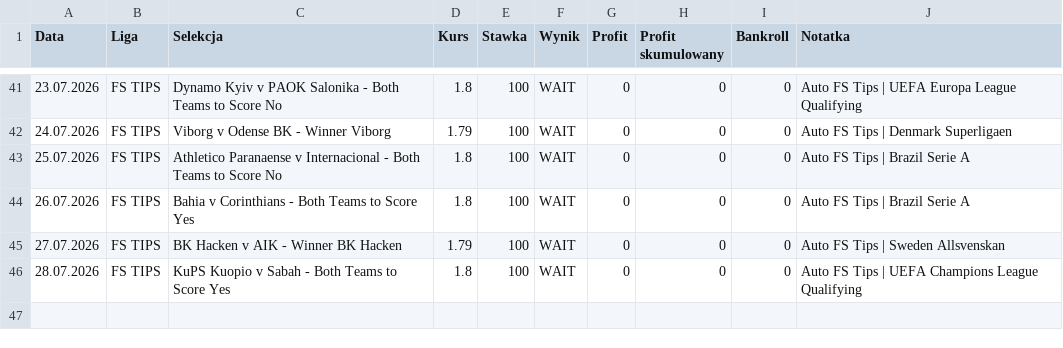
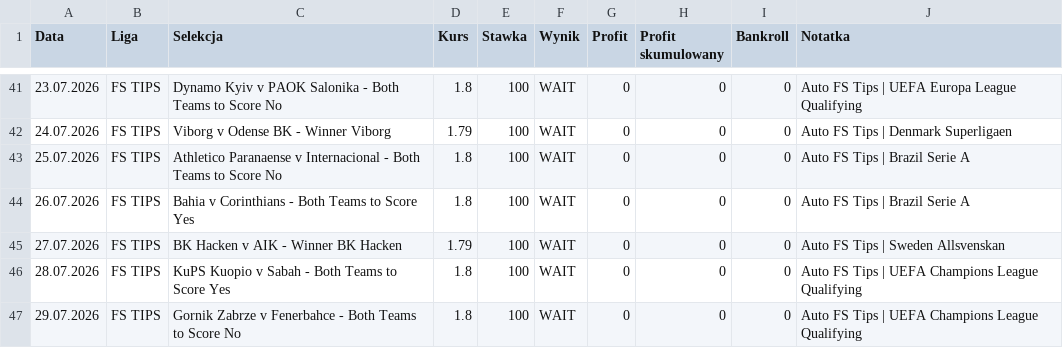
Before and after one commit to Octagon93/Bet_Tracker, a CSV file: bets_data.csv, drawn as a sheet; only a part is shown, gaps mark what is left out; the diff names each change by its address in the sheet, - before the commit and + after, or states it on an @@ line.

```diff
--- a/bets_data.csv
+++ b/bets_data.csv
+row 47: 29.07.2026 | FS TIPS | Gornik Zabrze v Fenerbahce - Both Teams to Score No | 1.8 | 100 | WAIT | 0 | 0 | 0 | Auto FS Tips | UEFA Champions League Qualifying
```
